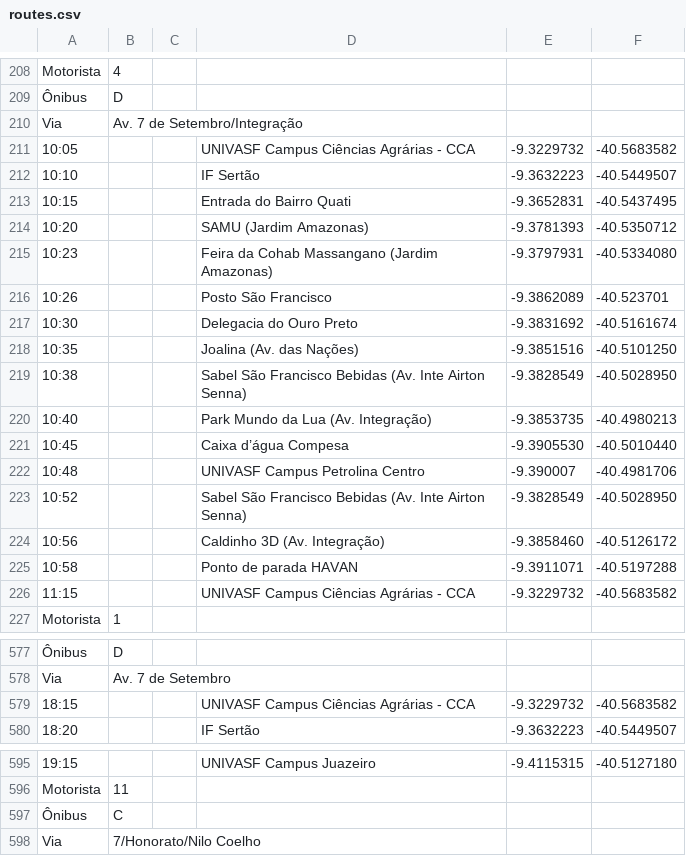
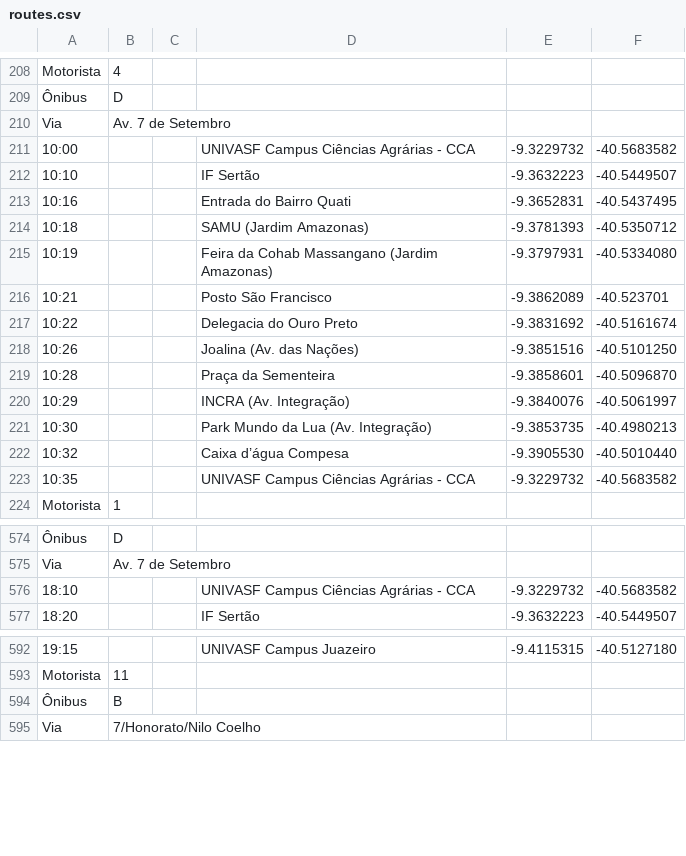
Before and after one commit to pedrosobral/rotas.json, a CSV file: routes.csv, drawn as a sheet; only a part is shown, gaps mark what is left out; removed rows and columns are numbered as before the commit, all else as after; the diff names each change by its address in the sheet, - before the commit and + after, or states it on an @@ line.

Commit message:
Correcao rotas, alguns horarios e nome de onibus

```diff
--- a/routes.csv
+++ b/routes.csv
-B210: Av. 7 de Setembro/Integração
+B210: Av. 7 de Setembro
-A211: 10:05
+A211: 10:00
-A213: 10:15
+A213: 10:16
-A214: 10:20
+A214: 10:18
-A215: 10:23
+A215: 10:19
-A216: 10:26
+A216: 10:21
-A217: 10:30
+A217: 10:22
-A218: 10:35
+A218: 10:26
-row 219: 10:38 |  |  | Sabel São Francisco Bebidas (Av. Inte Airton Senna) | -9.3828549 | -40.5028950
+row 219: 10:28 |  |  | Praça da Sementeira | -9.3858601 | -40.5096870
+row 220: 10:29 |  |  | INCRA (Av. Integração) | -9.3840076 | -40.5061997
-A221: 10:40
+A221: 10:30
-A222: 10:45
+A222: 10:32
-row 222: 10:48 |  |  | UNIVASF Campus Petrolina Centro | -9.390007 | -40.4981706
-row 223: 10:52 |  |  | Sabel São Francisco Bebidas (Av. Inte Airton Senna) | -9.3828549 | -40.5028950
-row 224: 10:56 |  |  | Caldinho 3D (Av. Integração) | -9.3858460 | -40.5126172
-row 225: 10:58 |  |  | Ponto de parada HAVAN | -9.3911071 | -40.5197288
-A223: 11:15
+A223: 10:35
-A576: 18:15
+A576: 18:10
-row 597: Ônibus | C
+row 594: Ônibus | B
```
